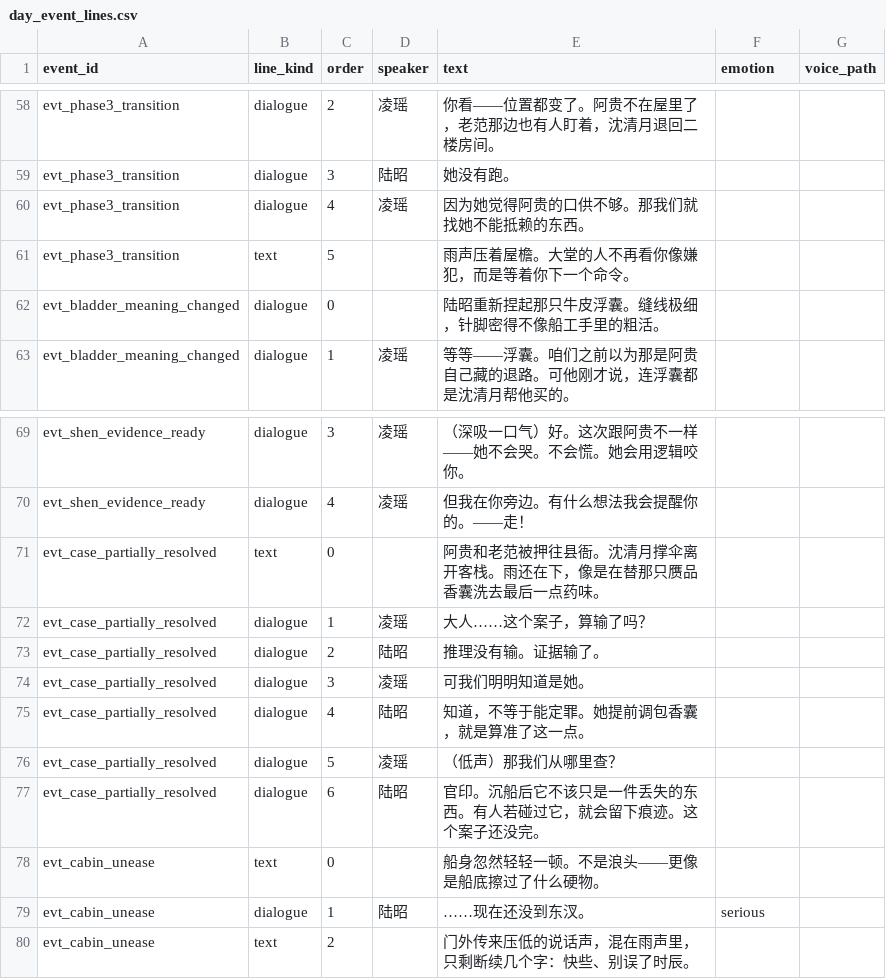
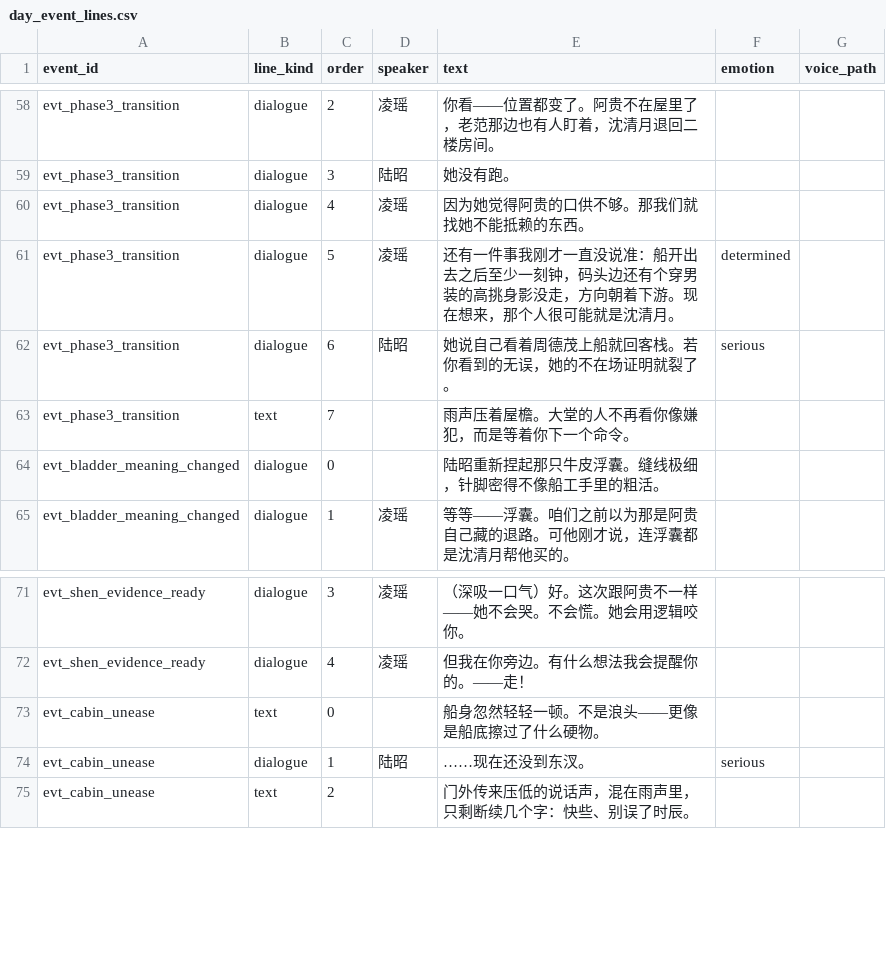
Before and after one commit to JimmyTheGit23/DetectiveSandbox, a CSV file: detective/data/case_tables/prologue_ferry/day_event_lines.csv, drawn as a sheet; only a part is shown, gaps mark what is left out.

```diff
--- a/detective/data/case_tables/prologue_ferry/day_event_lines.csv
+++ b/detective/data/case_tables/prologue_ferry/day_event_lines.csv
@@ -60,3 +60,5 @@ evt_phase3_transition,dialogue,3,陆昭,她没有跑。,,
 evt_phase3_transition,dialogue,4,凌瑶,因为她觉得阿贵的口供不够。那我们就找她不能抵赖的东西。,,
-evt_phase3_transition,text,5,,雨声压着屋檐。大堂的人不再看你像嫌犯，而是等着你下一个命令。,,
+evt_phase3_transition,dialogue,5,凌瑶,还有一件事我刚才一直没说准：船开出去之后至少一刻钟，码头边还有个穿男装的高挑身影没走，方向朝着下游。现在想来，那个人很可能就是沈清月。,determined,
+evt_phase3_transition,dialogue,6,陆昭,她说自己看着周德茂上船就回客栈。若你看到的无误，她的不在场证明就裂了。,serious,
+evt_phase3_transition,text,7,,雨声压着屋檐。大堂的人不再看你像嫌犯，而是等着你下一个命令。,,
 evt_bladder_meaning_changed,dialogue,0,,陆昭重新捏起那只牛皮浮囊。缝线极细，针脚密得不像船工手里的粗活。,,
@@ -70,9 +72,2 @@ evt_shen_evidence_ready,dialogue,3,凌瑶,（深吸一口气）好。这次跟
 evt_shen_evidence_ready,dialogue,4,凌瑶,但我在你旁边。有什么想法我会提醒你的。——走！,,
-evt_case_partially_resolved,text,0,,阿贵和老范被押往县衙。沈清月撑伞离开客栈。雨还在下，像是在替那只赝品香囊洗去最后一点药味。,,
-evt_case_partially_resolved,dialogue,1,凌瑶,大人……这个案子，算输了吗？,,
-evt_case_partially_resolved,dialogue,2,陆昭,推理没有输。证据输了。,,
-evt_case_partially_resolved,dialogue,3,凌瑶,可我们明明知道是她。,,
-evt_case_partially_resolved,dialogue,4,陆昭,知道，不等于能定罪。她提前调包香囊，就是算准了这一点。,,
-evt_case_partially_resolved,dialogue,5,凌瑶,（低声）那我们从哪里查？,,
-evt_case_partially_resolved,dialogue,6,陆昭,官印。沉船后它不该只是一件丢失的东西。有人若碰过它，就会留下痕迹。这个案子还没完。,,
 evt_cabin_unease,text,0,,船身忽然轻轻一顿。不是浪头——更像是船底擦过了什么硬物。,,
```
Also changed, not shown: detective/data/case_tables/prologue_ferry/day_events.csv, detective/data/case_tables/prologue_ferry/epilogue_lines.csv, 37 other files.
